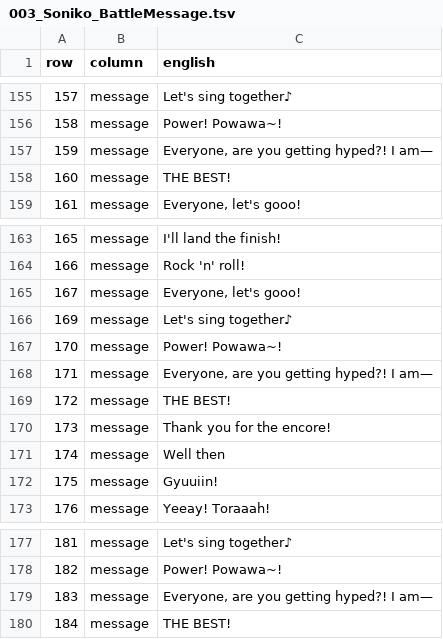
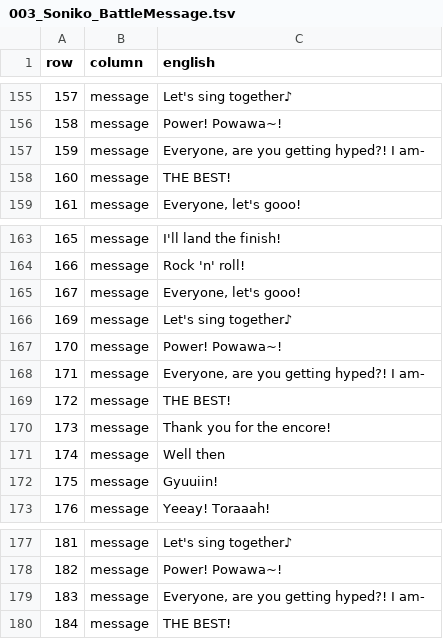
Before and after one commit to deucebucket/sabers-shc-english-patch, a TSV file: translations/en/003_Soniko_BattleMessage.tsv, drawn as a sheet; only a part is shown, gaps mark what is left out.

```diff
--- a/translations/en/003_Soniko_BattleMessage.tsv
+++ b/translations/en/003_Soniko_BattleMessage.tsv
@@ -156,3 +156,3 @@ row	column	english
 158	message	Power! Powawa~!
-159	message	Everyone, are you getting hyped?! I am—
+159	message	Everyone, are you getting hyped?! I am-
 160	message	THE BEST!
@@ -167,3 +167,3 @@ row	column	english
 170	message	Power! Powawa~!
-171	message	Everyone, are you getting hyped?! I am—
+171	message	Everyone, are you getting hyped?! I am-
 172	message	THE BEST!
@@ -178,3 +178,3 @@ row	column	english
 182	message	Power! Powawa~!
-183	message	Everyone, are you getting hyped?! I am—
+183	message	Everyone, are you getting hyped?! I am-
 184	message	THE BEST!
```
Also changed, not shown: translations/en/023_Siesta_BattleMessage.tsv, translations/en/028_Satoko_Rika_BattleMessage.tsv, 11 other files.
